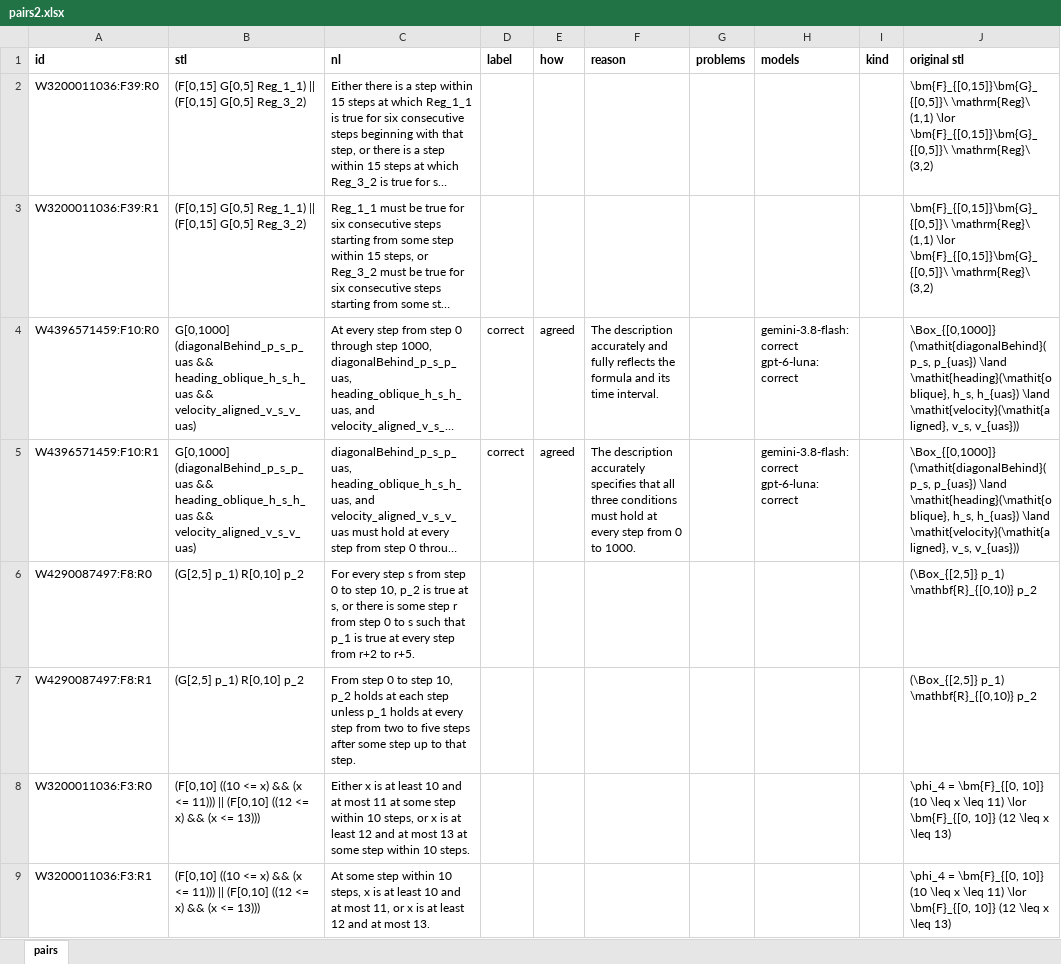
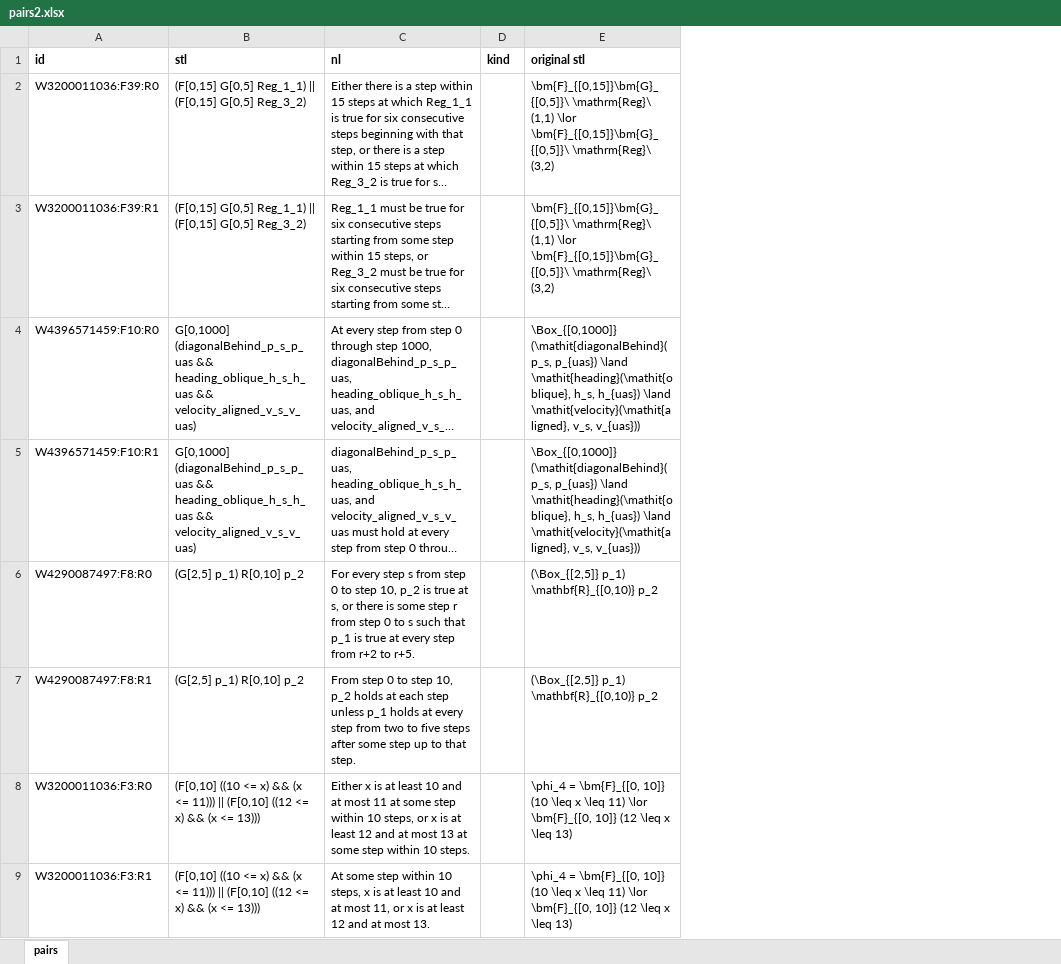
Before and after one commit to fedef2000/STL-dataset-builder, an Excel workbook: data/dataset/set_2/pairs2.xlsx, sheet pairs, drawn as a sheet; only a part is shown; long unchanged cells end in …; values as stored, in another font and other column widths than the file's, no borders; ↵ is a line break in a cell; the diff names each change by its address in the sheet, - before the commit and + after, or states it on an @@ line.

```diff
--- a/data/dataset/set_2/pairs2.xlsx (sheet pairs)
+++ b/data/dataset/set_2/pairs2.xlsx (sheet pairs)
-column D (label), rows 4-5: correct | correct
-column E (how), rows 4-5: agreed | agreed
-column F (reason), rows 4-5: The description accurately and fully reflects the formula and its time interval. | The description accurately specifies that all three conditions must hold at every step from 0 to 1000.
-column G (problems), empty
-column H (models), rows 4-5: gemini-3.8-flash: correct ↵ gpt-6-luna: correct | gemini-3.8-flash: correct ↵ gpt-6-luna: correct
```
Also changed, not shown: data/dataset/set_1/pairs1.xlsx, data/dataset/set_3/pairs3.xlsx, 14 other files.
